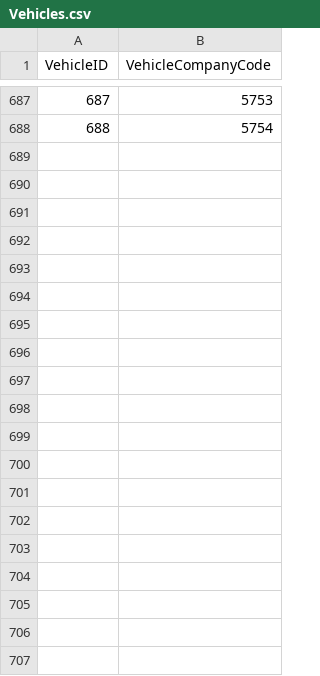
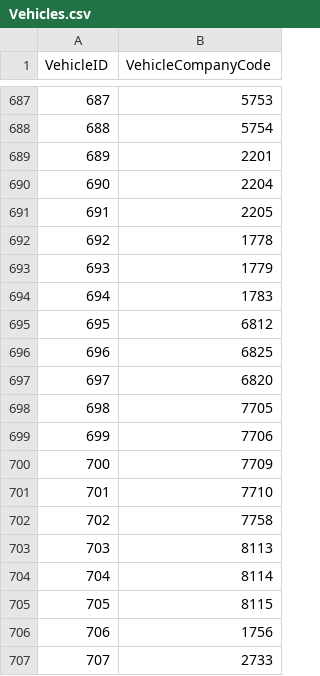
Before and after one commit to sergey-rubtsov/riga, a CSV file: src/main/resources/real/Vehicles.csv, drawn as a sheet; only a part is shown, gaps mark what is left out; the diff covers the shown part only; the diff names each change by its address in the sheet, - before the commit and + after, or states it on an @@ line.

Commit message:
Add missed data from Riga Satiksme

```diff
--- a/src/main/resources/real/Vehicles.csv
+++ b/src/main/resources/real/Vehicles.csv
+row 689: 689 | 2201
+row 690: 690 | 2204
+row 691: 691 | 2205
+row 692: 692 | 1778
+row 693: 693 | 1779
+row 694: 694 | 1783
+row 695: 695 | 6812
+row 696: 696 | 6825
+row 697: 697 | 6820
+row 698: 698 | 7705
+row 699: 699 | 7706
+row 700: 700 | 7709
+row 701: 701 | 7710
+row 702: 702 | 7758
+row 703: 703 | 8113
+row 704: 704 | 8114
+row 705: 705 | 8115
+row 706: 706 | 1756
+row 707: 707 | 2733
```
Also changed, not shown: 80 added rows elsewhere in this file, 5 other files.
